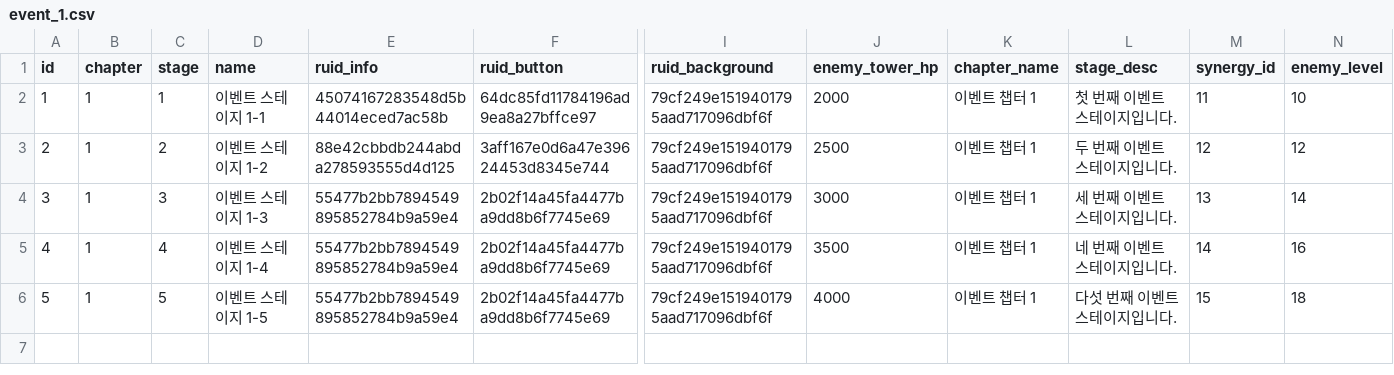
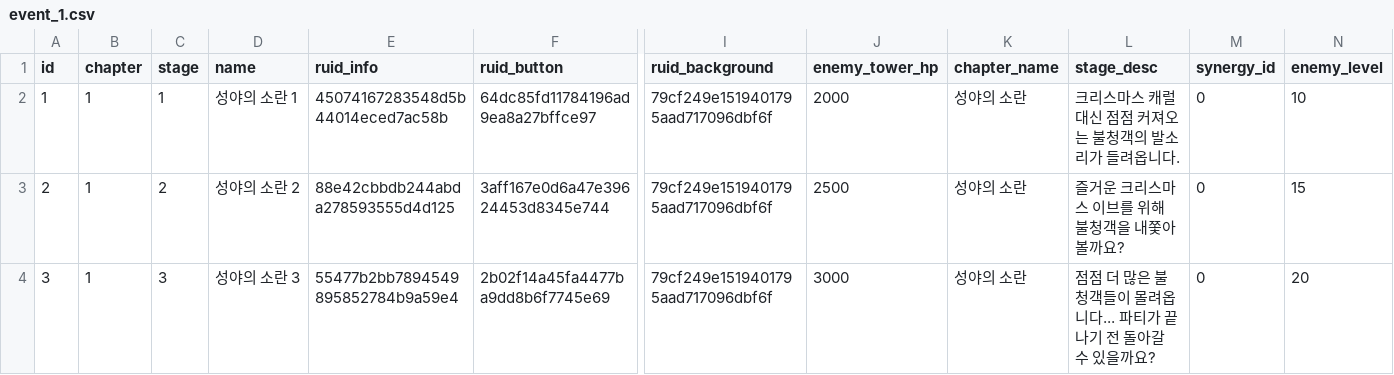
Before and after one commit to browniesss/MapleWorlds, a CSV file: RootDesk/MyDesk/DataSets/Stage/Event/event_1.csv, drawn as a sheet; only a part is shown, gaps mark what is left out; rows hold the shown columns only; the diff names each change by its address in the sheet, - before the commit and + after, or states it on an @@ line.

Commit message:
이벤트 스테이지 설명 / 레벨

```diff
--- a/RootDesk/MyDesk/DataSets/Stage/Event/event_1.csv
+++ b/RootDesk/MyDesk/DataSets/Stage/Event/event_1.csv
-D2 (name): 이벤트 스테이지 1-1
+D2 (name): 성야의 소란 1
-K2:K4 (chapter_name): 이벤트 챕터 1
+K2:K4 (chapter_name): 성야의 소란
-L2 (stage_desc): 첫 번째 이벤트 스테이지입니다.
+L2 (stage_desc): 크리스마스 캐럴 대신 점점 커져오는 불청객의 발소리가 들려옵니다.
-M2 (synergy_id): 11
+M2 (synergy_id): 0
-D3 (name): 이벤트 스테이지 1-2
+D3 (name): 성야의 소란 2
-L3 (stage_desc): 두 번째 이벤트 스테이지입니다.
+L3 (stage_desc): 즐거운 크리스마스 이브를 위해 불청객을 내쫓아 볼까요?
-M3 (synergy_id): 12
+M3 (synergy_id): 0
-N3 (enemy_level): 12
+N3 (enemy_level): 15
-D4 (name): 이벤트 스테이지 1-3
+D4 (name): 성야의 소란 3
-L4 (stage_desc): 세 번째 이벤트 스테이지입니다.
+L4 (stage_desc): 점점 더 많은 불청객들이 몰려옵니다... 파티가 끝나기 전 돌아갈 수 있을까요?
-M4 (synergy_id): 13
+M4 (synergy_id): 0
-N4 (enemy_level): 14
+N4 (enemy_level): 20
-row 5: 4 | 1 | 4 | 이벤트 스테이지 1-4 | 55477b2bb7894549895852784b9a59e4 | 2b02f14a45fa4477ba9dd8b6f7745e69 | 79cf249e1519401795aad717096dbf6f | 3500 | 이벤트 챕터 1 | 네 번째 이벤트 스테이지입니다. | 14 | 16
-row 6: 5 | 1 | 5 | 이벤트 스테이지 1-5 | 55477b2bb7894549895852784b9a59e4 | 2b02f14a45fa4477ba9dd8b6f7745e69 | 79cf249e1519401795aad717096dbf6f | 4000 | 이벤트 챕터 1 | 다섯 번째 이벤트 스테이지입니다. | 15 | 18
```
Also changed, not shown: 1 other file.
